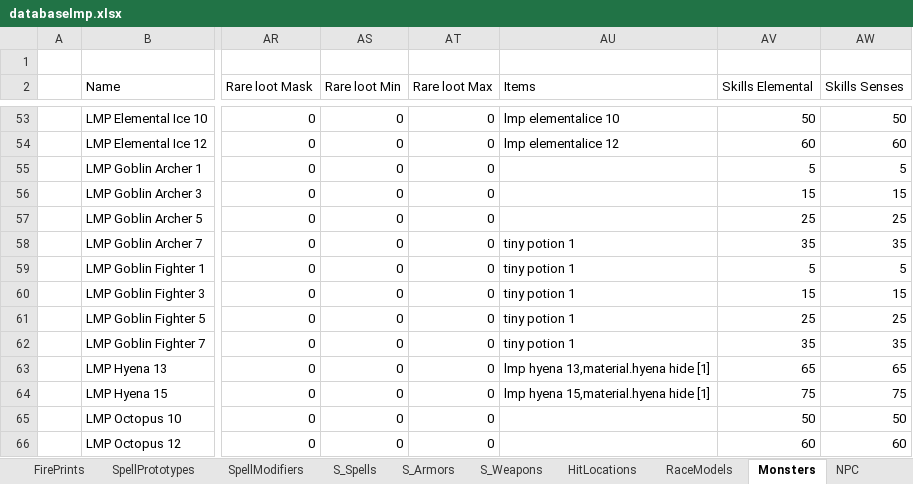
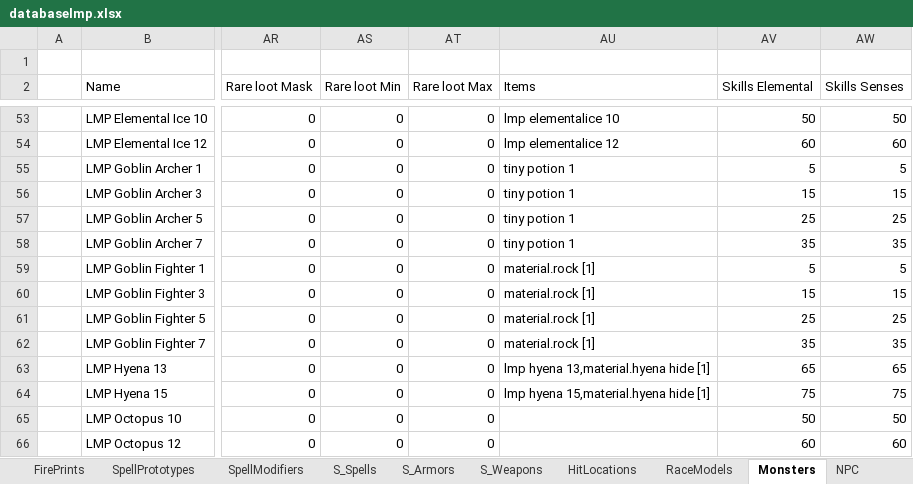
Before and after one commit to Kyr4l/ei-universal-mod, an Excel workbook: resources/universal-mod/xlsx/databaselmp.xlsx, sheet Monsters, drawn as a sheet; only a part is shown, gaps mark what is left out; values as stored, in another font and other column widths than the file's, no borders; the diff names each change by its address in the sheet, - before the commit and + after, or states it on an @@ line.

Commit message:
changed goblins loot

```diff
--- a/resources/universal-mod/xlsx/databaselmp.xlsx (sheet Monsters)
+++ b/resources/universal-mod/xlsx/databaselmp.xlsx (sheet Monsters)
-AU55:AU57 (Items): (empty)
+AU55:AU57 (Items): tiny potion 1
-AU59:AU62 (Items): tiny potion 1
+AU59:AU62 (Items): material.rock [1]
```
Also changed, not shown: 6 other files.
